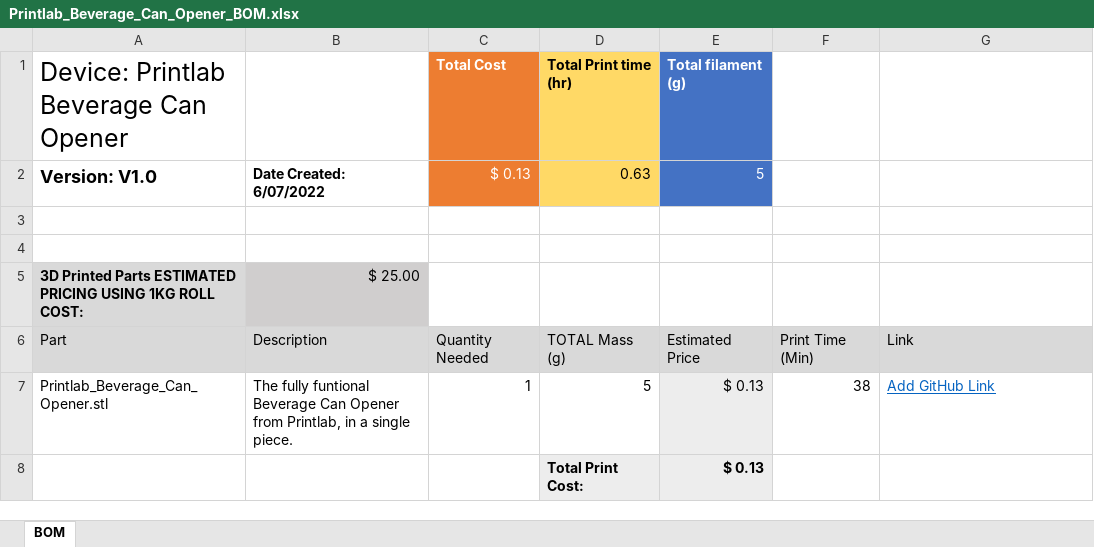
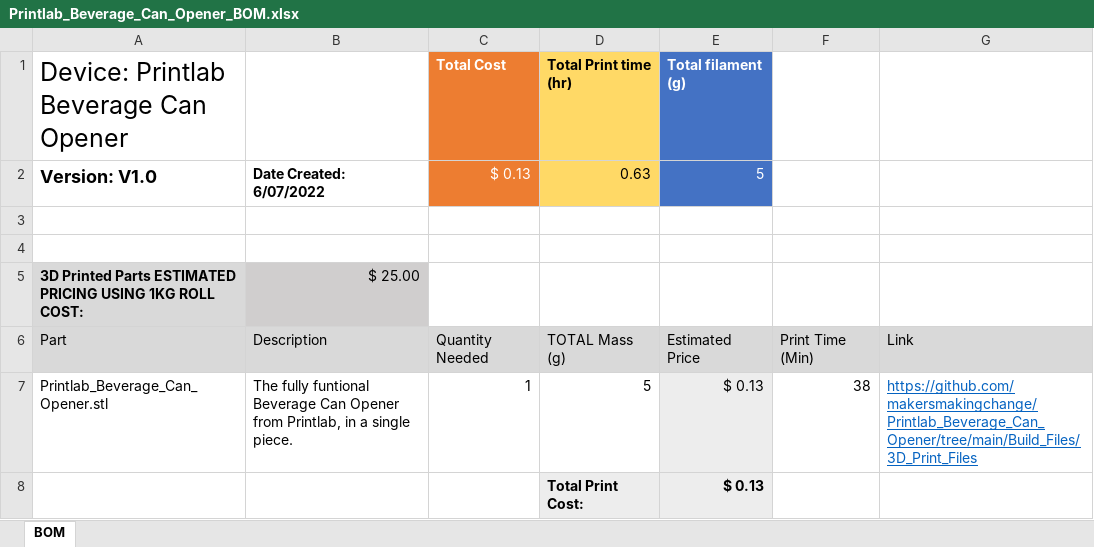
Before and after one commit to makersmakingchange/Beverage_Can_Opener, an Excel workbook: Documentation/Working_Documents/Printlab_Beverage_Can_Opener_BOM.xlsx, sheet BOM, drawn as a sheet; values as stored, in another font and other column widths than the file's, no borders; the diff names each change by its address in the sheet, - before the commit and + after, or states it on an @@ line.

Commit message:
Added GitHub link to BOM

```diff
--- a/Documentation/Working_Documents/Printlab_Beverage_Can_Opener_BOM.xlsx (sheet BOM)
+++ b/Documentation/Working_Documents/Printlab_Beverage_Can_Opener_BOM.xlsx (sheet BOM)
-G7: Add GitHub Link
+G7: https://github.com/makersmakingchange/Printlab_Beverage_Can_Opener/tree/main/Build_Files/3D_Print_Files
```
Also changed, not shown: 1 other file.
